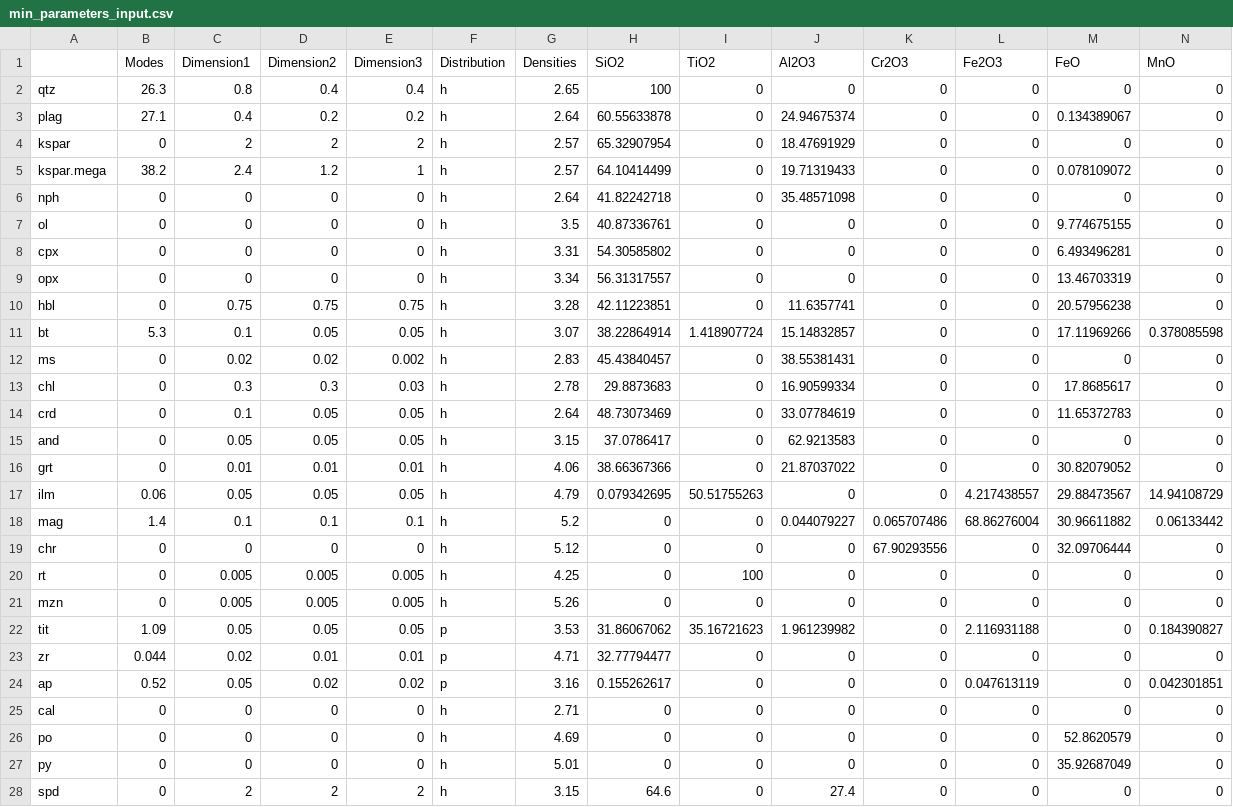
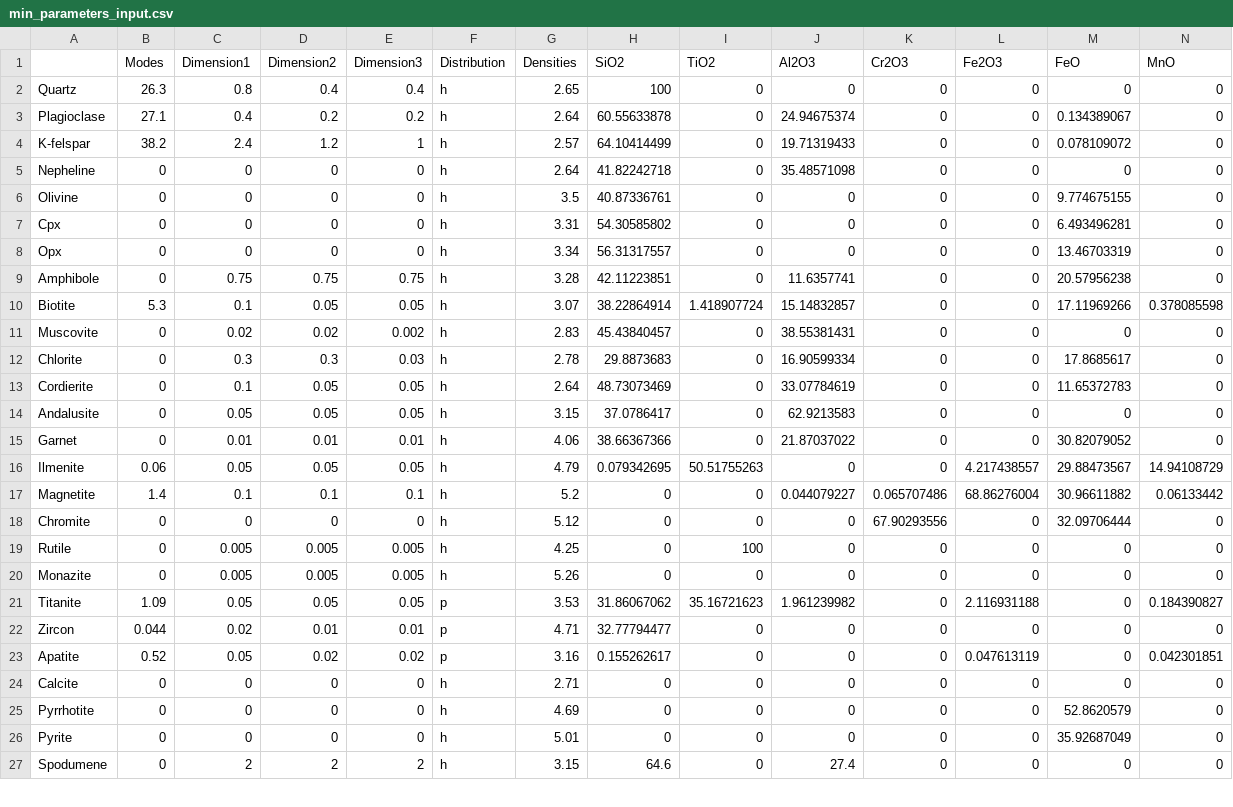
Before and after one commit to jreimink-isotope-geochem/SamplingUncertainty, a CSV file: min_parameters_input.csv, drawn as a sheet; only a part is shown; removed rows and columns are numbered as before the commit, all else as after; rows hold the shown columns only; the diff covers the shown part only; the diff names each change by its address in the sheet, - before the commit and + after, or states it on an @@ line.

```diff
--- a/min_parameters_input.csv
+++ b/min_parameters_input.csv
-A2: qtz
+A2: Quartz
-A3: plag
+A3: Plagioclase
-row 4: kspar | 0 | 2 | 2 | 2 | h | 2.57 | 65.32907954 | 0 | 18.47691929 | 0 | 0 | 0 | 0
-A4: kspar.mega
+A4: K-felspar
-A5: nph
+A5: Nepheline
-A6: ol
+A6: Olivine
-A7: cpx
+A7: Cpx
-A8: opx
+A8: Opx
-A9: hbl
+A9: Amphibole
-A10: bt
+A10: Biotite
-A11: ms
+A11: Muscovite
-A12: chl
+A12: Chlorite
-A13: crd
+A13: Cordierite
-A14: and
+A14: Andalusite
-A15: grt
+A15: Garnet
-A16: ilm
+A16: Ilmenite
-A17: mag
+A17: Magnetite
-A18: chr
+A18: Chromite
-A19: rt
+A19: Rutile
-A20: mzn
+A20: Monazite
-A21: tit
+A21: Titanite
-A22: zr
+A22: Zircon
-A23: ap
+A23: Apatite
-A24: cal
+A24: Calcite
-A25: po
+A25: Pyrrhotite
-A26: py
+A26: Pyrite
-A27: spd
+A27: Spodumene
```
Also changed, not shown: 6 edited cells elsewhere in this file, 3 other files.
